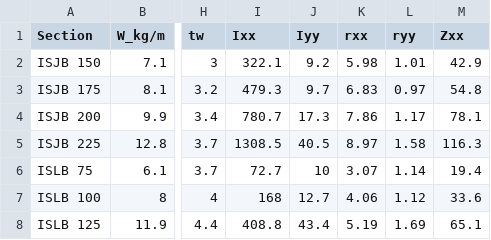
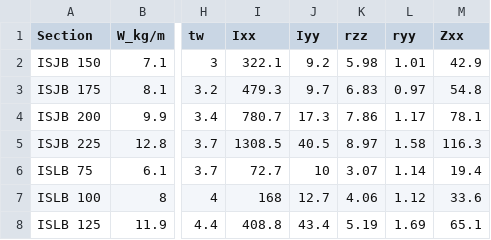
Before and after one commit to anneapen/steel_design, a CSV file: steel_tables_is.csv, drawn as a sheet; only a part is shown, gaps mark what is left out; the diff names each change by its address in the sheet, - before the commit and + after, or states it on an @@ line.

Commit message:
Modified rolled_steel_beam()

```diff
--- a/steel_tables_is.csv
+++ b/steel_tables_is.csv
-K1: rxx
+K1: rzz
```
Also changed, not shown: 3 other files.
